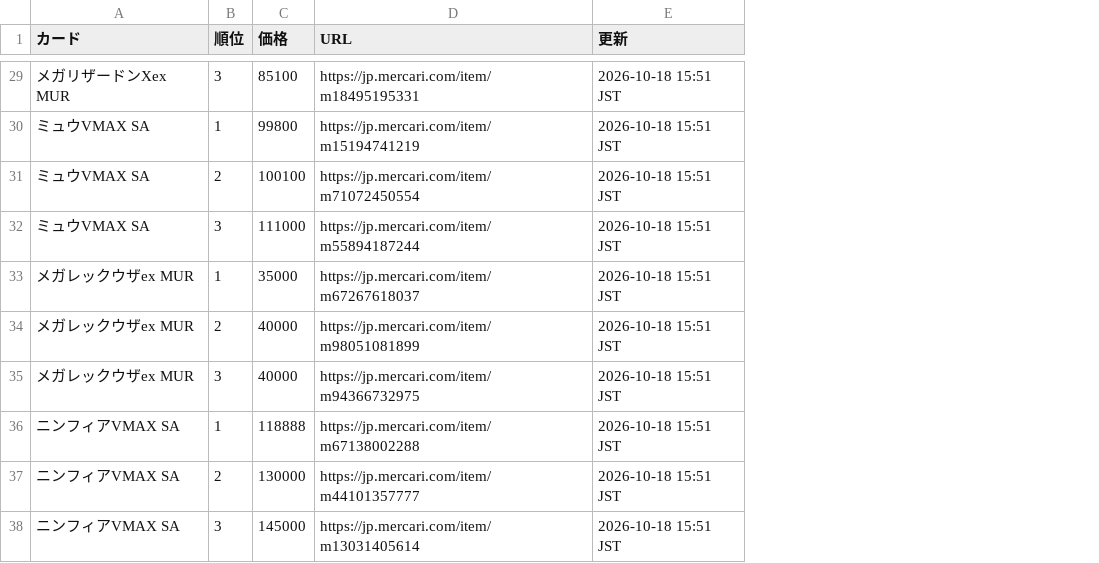
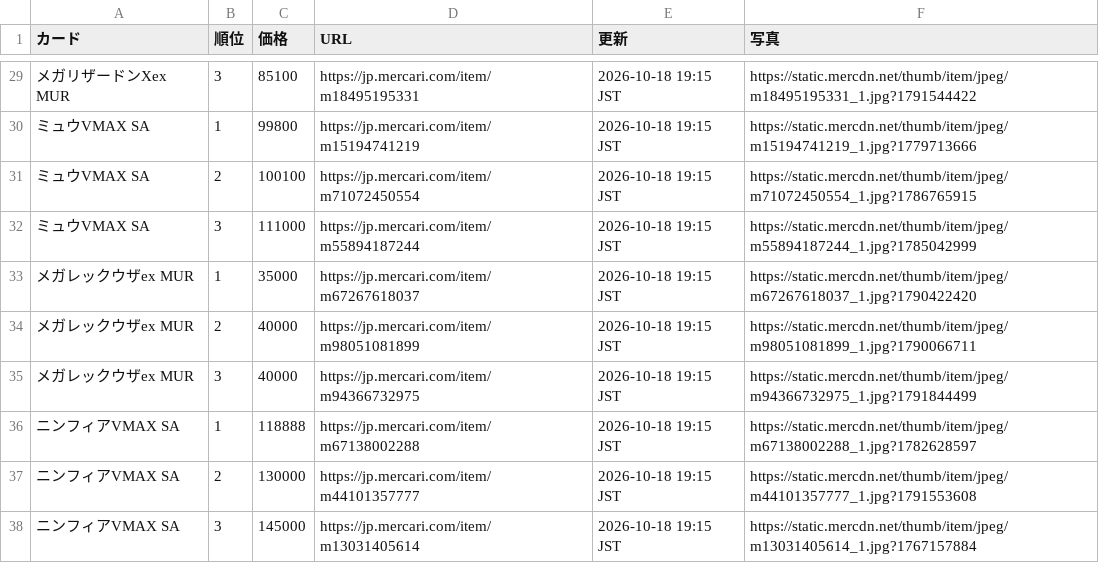
Before and after one commit to shete0804/mercari-scraper, a CSV file: results/mercari.csv, drawn as a sheet; only a part is shown, gaps mark what is left out; the diff covers the shown part only; the diff names each change by its address in the sheet, - before the commit and + after, or states it on an @@ line.

```diff
--- a/results/mercari.csv
+++ b/results/mercari.csv
+column F (写真), rows 29-38: https://static.mercdn.net/thumb/item/jpeg/m18495195331_1.jpg?1791544422 | https://static.mercdn.net/thumb/item/jpeg/m15194741219_1.jpg?1779713666 | https://static.mercdn.net/thumb/item/jpeg/m71072450554_1.jpg?1786765915 | https://static.mercdn.net/thumb/item/jpeg/m55894187244_1.jpg?1785042999 | https://static.mercdn.net/thumb/item/jpeg/m67267618037_1.jpg?1790422420 | https://static.mercdn.net/thumb/item/jpeg/m98051081899_1.jpg?1790066711 | https://static.mercdn.net/thumb/item/jpeg/m94366732975_1.jpg?1791844499 | https://static.mercdn.net/thumb/item/jpeg/m67138002288_1.jpg?1782628597 | https://static.mercdn.net/thumb/item/jpeg/m44101357777_1.jpg?1791553608 | https://static.mercdn.net/thumb/item/jpeg/m13031405614_1.jpg?1767157884
-E29:E38 (更新): 2026-10-18 15:51 JST
+E29:E38 (更新): 2026-10-18 19:15 JST
```
Also changed, not shown: 28 edited cells elsewhere in this file.
